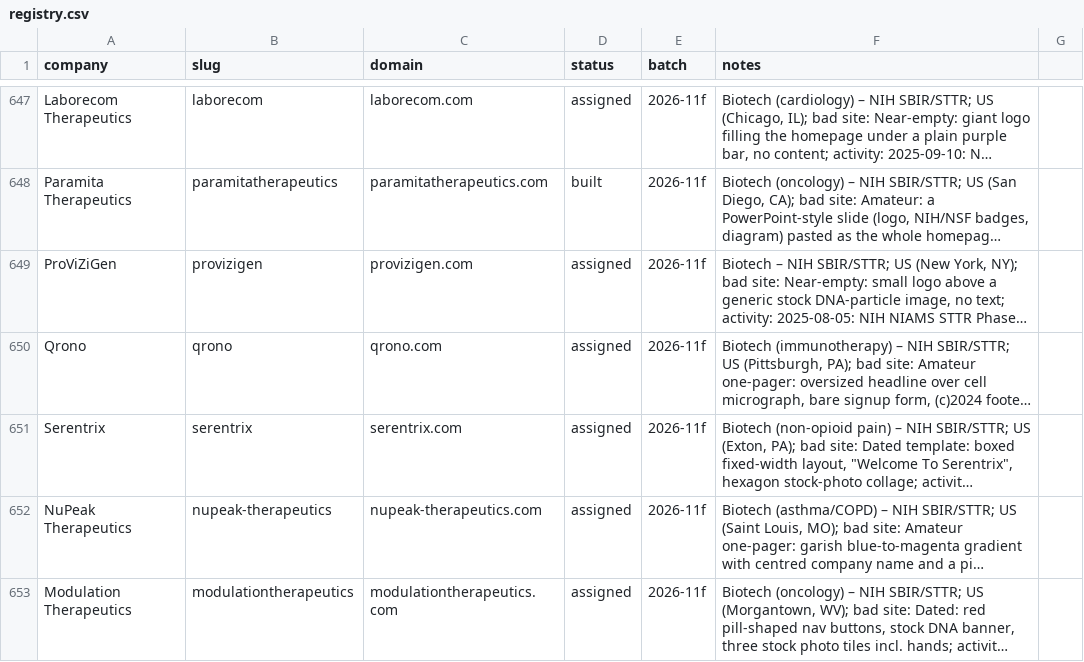
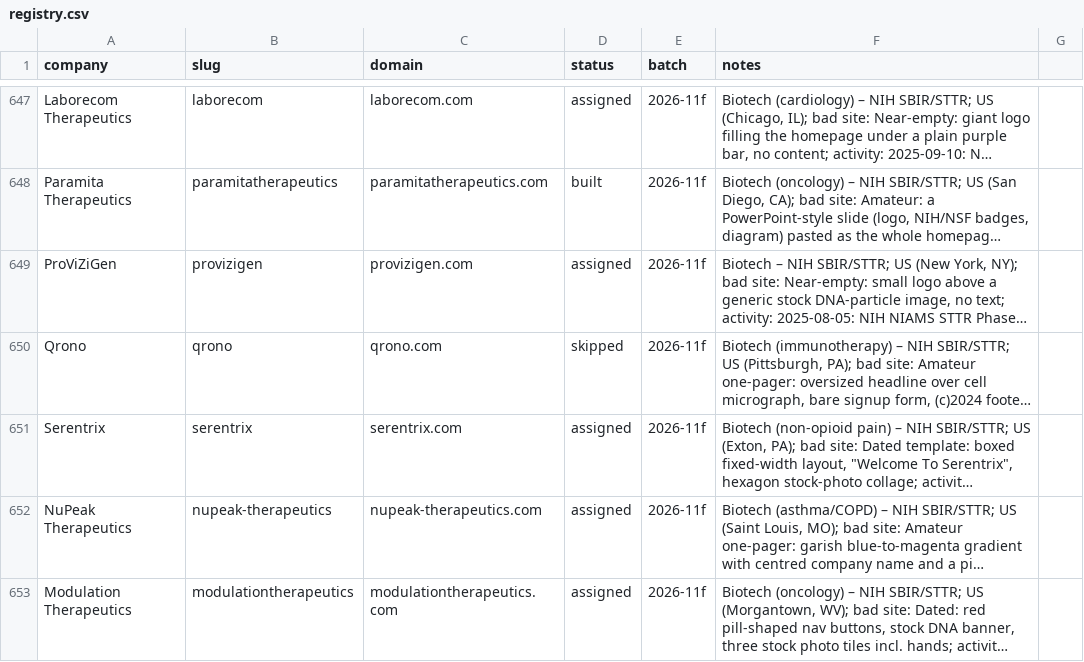
Before and after one commit to charneym/harvardsites, a CSV file: _kit/sourcing/registry.csv, drawn as a sheet; only a part is shown, gaps mark what is left out; long unchanged cells end in …; the diff names each change by its address in the sheet, - before the commit and + after, or states it on an @@ line.

```diff
--- a/_kit/sourcing/registry.csv
+++ b/_kit/sourcing/registry.csv
-D650 (status): assigned
+D650 (status): skipped
```
